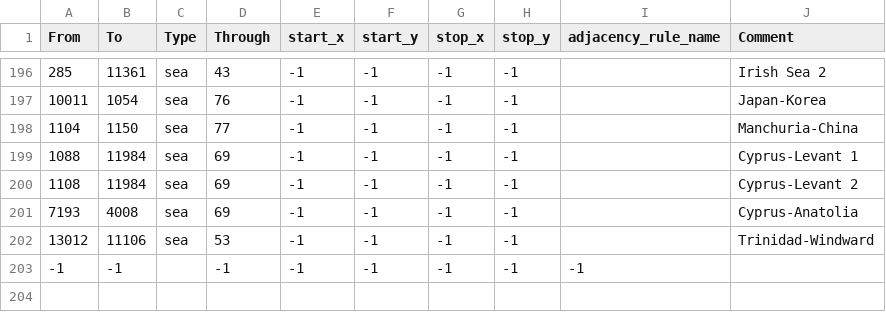
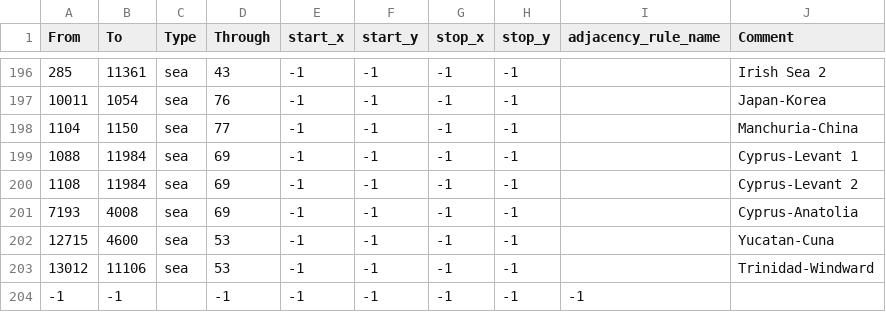
Before and after one commit to Skulli73/Pixlies-X-Hoi4-Mod, a CSV file: map/adjacencies.csv, drawn as a sheet; only a part is shown, gaps mark what is left out.

```diff
--- a/map/adjacencies.csv
+++ b/map/adjacencies.csv
@@ -201,2 +201,3 @@ From;To;Type;Through;start_x;start_y;stop_x;stop_y;adjacency_rule_name;Comment
 7193;4008;sea;69;-1;-1;-1;-1;;Cyprus-Anatolia
+12715;4600;sea;53;-1;-1;-1;-1;;Yucatan-Cuna
 13012;11106;sea;53;-1;-1;-1;-1;;Trinidad-Windward
```
Also changed, not shown: 16 other files.
